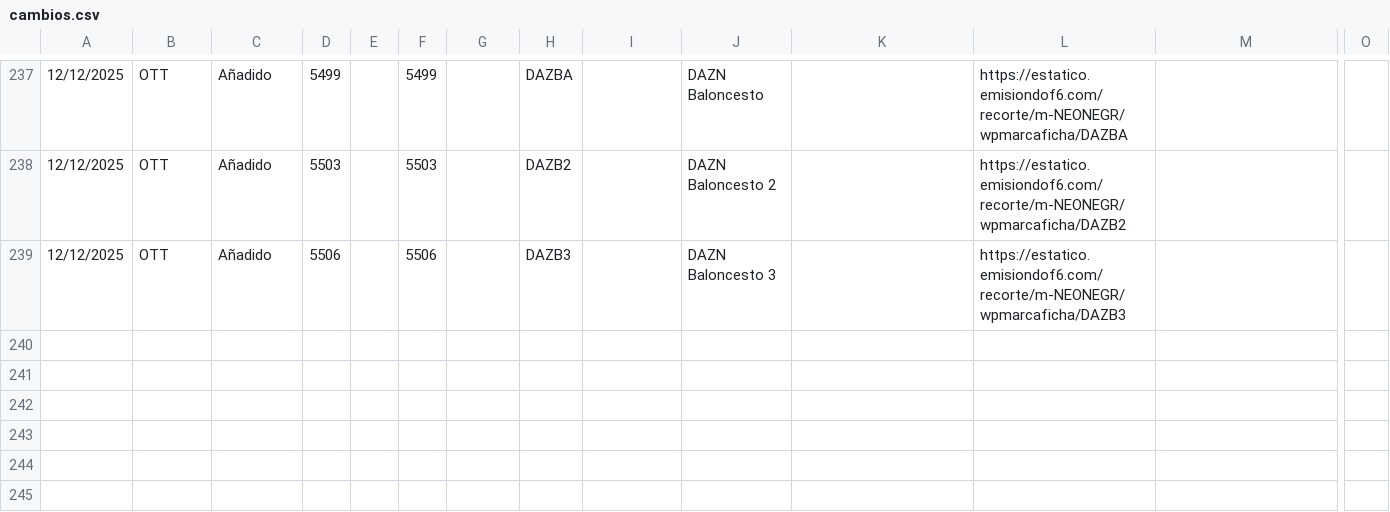
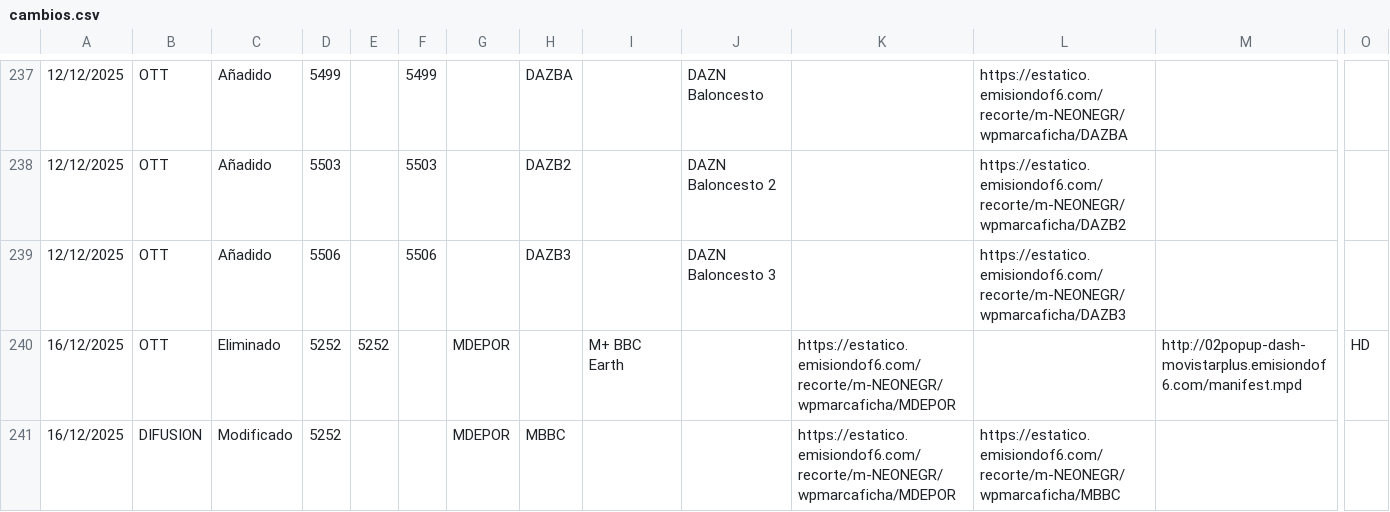
Before and after one commit to parotris3/Mfeed, a CSV file: cambios.csv, drawn as a sheet; only a part is shown, gaps mark what is left out; rows hold the shown columns only; the diff names each change by its address in the sheet, - before the commit and + after, or states it on an @@ line.

```diff
--- a/cambios.csv
+++ b/cambios.csv
+row 240: 16/12/2025 | OTT | Eliminado | 5252 | 5252 |  | MDEPOR |  | M+ BBC Earth |  | https://estatico.emisiondof6.com/recorte/m-NEONEGR/wpmarcaficha/MDEPOR |  | http://02popup-dash-movistarplus.emisiondof6.com/manifest.mpd | HD
+row 241: 16/12/2025 | DIFUSION | Modificado | 5252 |  |  | MDEPOR | MBBC |  |  | https://estatico.emisiondof6.com/recorte/m-NEONEGR/wpmarcaficha/MDEPOR | https://estatico.emisiondof6.com/recorte/m-NEONEGR/wpmarcaficha/MBBC
```
Also changed, not shown: difusion.csv, ott.csv.
